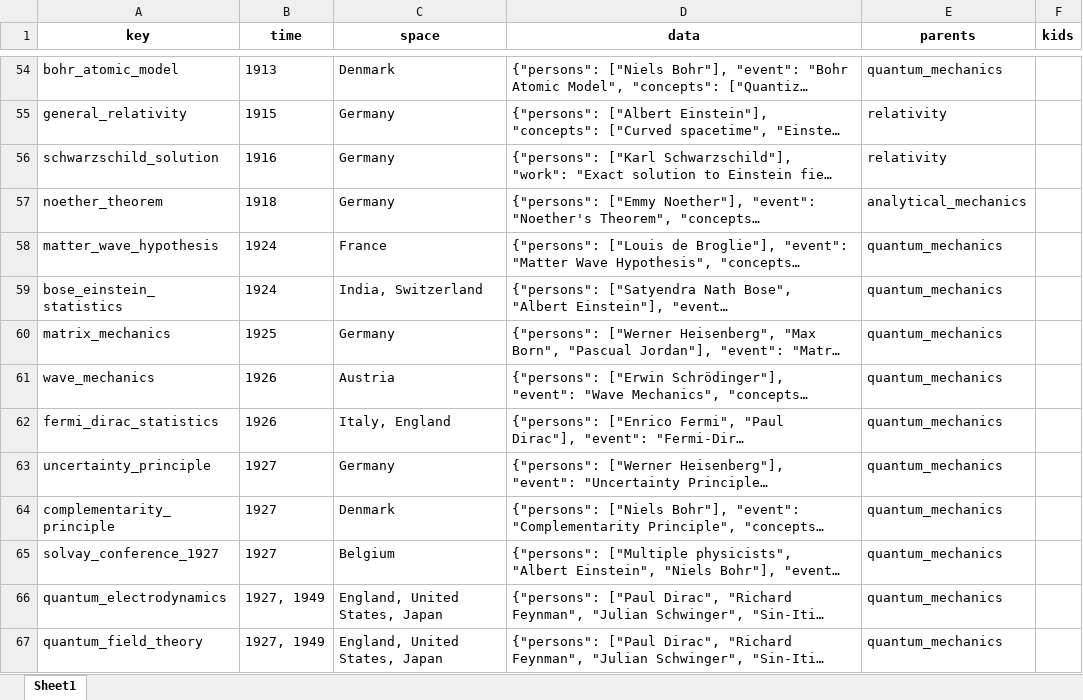
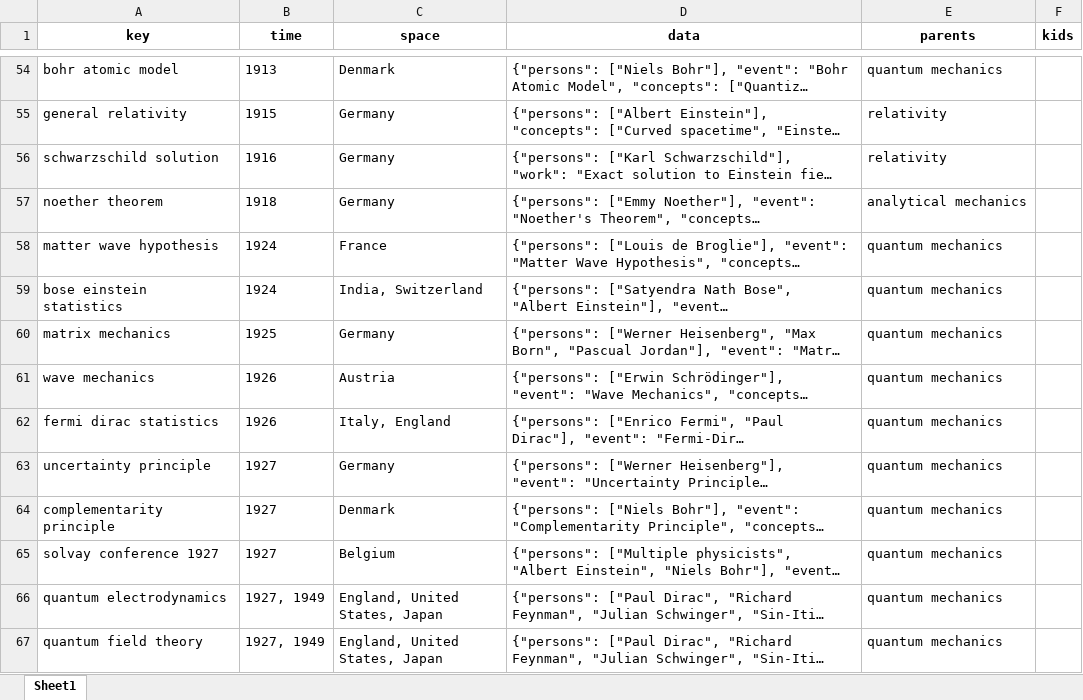
Before and after one commit to Algo2147483647/math_physics, an Excel workbook: history/physics.xlsx, sheet Sheet1, drawn as a sheet; only a part is shown, gaps mark what is left out; long unchanged cells end in …; values as stored, in another font and other column widths than the file's, no borders; the diff covers the shown part only; the diff names each change by its address in the sheet, - before the commit and + after, or states it on an @@ line.

```diff
--- a/history/physics.xlsx (sheet Sheet1)
+++ b/history/physics.xlsx (sheet Sheet1)
-A54 (key): bohr_atomic_model
+A54 (key): bohr atomic model
-E54 (parents): quantum_mechanics
+E54 (parents): quantum mechanics
-A55 (key): general_relativity
+A55 (key): general relativity
-A56 (key): schwarzschild_solution
+A56 (key): schwarzschild solution
-A57 (key): noether_theorem
+A57 (key): noether theorem
-E57 (parents): analytical_mechanics
+E57 (parents): analytical mechanics
-A58 (key): matter_wave_hypothesis
+A58 (key): matter wave hypothesis
-E58:E67 (parents): quantum_mechanics
+E58:E67 (parents): quantum mechanics
-A59 (key): bose_einstein_statistics
+A59 (key): bose einstein statistics
-A60 (key): matrix_mechanics
+A60 (key): matrix mechanics
-A61 (key): wave_mechanics
+A61 (key): wave mechanics
-A62 (key): fermi_dirac_statistics
+A62 (key): fermi dirac statistics
-A63 (key): uncertainty_principle
+A63 (key): uncertainty principle
-A64 (key): complementarity_principle
+A64 (key): complementarity principle
-A65 (key): solvay_conference_1927
+A65 (key): solvay conference 1927
-A66 (key): quantum_electrodynamics
+A66 (key): quantum electrodynamics
-A67 (key): quantum_field_theory
+A67 (key): quantum field theory
```
Also changed, not shown: 107 edited cells elsewhere in this sheet, 3 other files.
